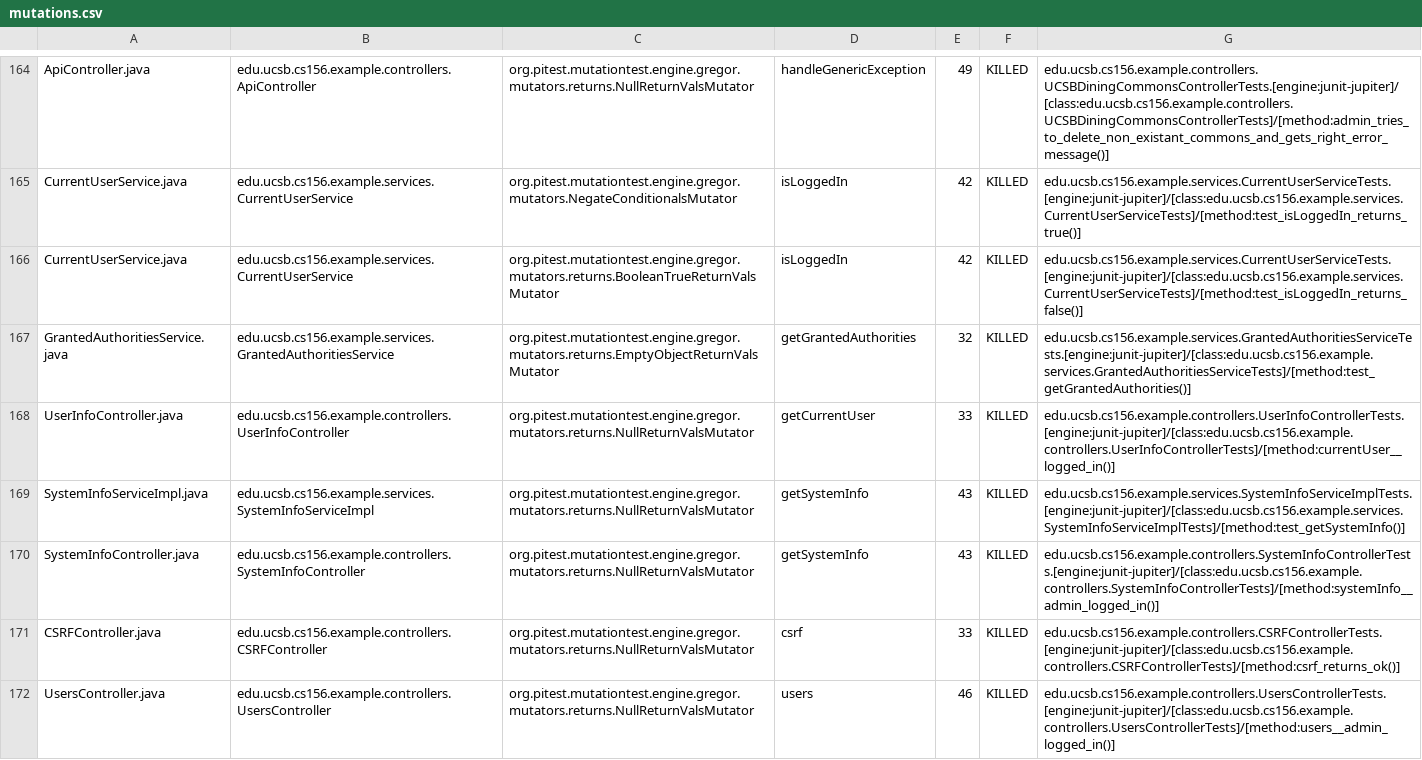
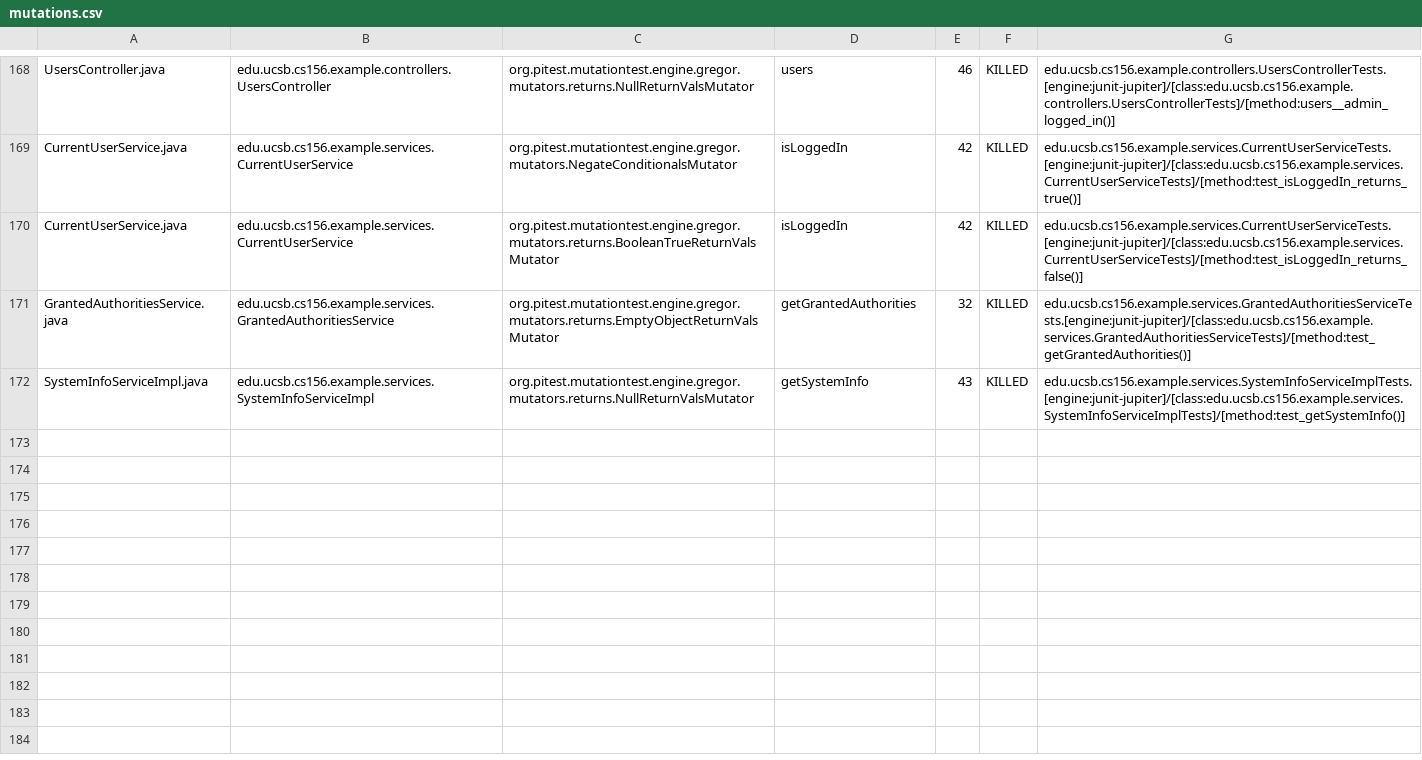
Before and after one commit to ucsb-cs156-s24/team03-s24-5pm-5, a CSV file: prs/72/pitest/mutations.csv, drawn as a sheet; only a part is shown, gaps mark what is left out; removed rows and columns are numbered as before the commit, all else as after; the diff covers the shown part only; the diff names each change by its address in the sheet, - before the commit and + after, or states it on an @@ line.

Commit message:
Deploying to gh-pages from @ ucsb-cs156-s24/team03-s24-5pm-5@36859bdd509fa2a084708c097c71619bc3c6bef2 🚀

```diff
--- a/prs/72/pitest/mutations.csv
+++ b/prs/72/pitest/mutations.csv
-A168: ApiController.java
+A168: UsersController.java
-B168: edu.ucsb.cs156.example.controllers.ApiController
+B168: edu.ucsb.cs156.example.controllers.UsersController
-D168: handleGenericException
+D168: users
-E168: 49
+E168: 46
-G168: edu.ucsb.cs156.example.controllers.UCSBDiningCommonsControllerTests.[engine:junit-jupiter]/[class:edu.ucsb.cs156.example.controllers.UCSBDiningCommonsControllerTests]/[method:admin_tries_to_delete_non_existant_commons_and_gets_right_error_message()]
+G168: edu.ucsb.cs156.example.controllers.UsersControllerTests.[engine:junit-jupiter]/[class:edu.ucsb.cs156.example.controllers.UsersControllerTests]/[method:users__admin_logged_in()]
@@ row 168 moved to row 167: UserInfoController.java @@
@@ row 170 moved to row 97: SystemInfoController.java @@
@@ row 171 moved to row 23: CSRFController.java @@
-row 172: UsersController.java | edu.ucsb.cs156.example.controllers.UsersController | org.pitest.mutationtest.engine.gregor.mutators.returns.NullReturnValsMutator | users | 46 | KILLED | edu.ucsb.cs156.example.controllers.UsersControllerTests.[engine:junit-jupiter]/[class:edu.ucsb.cs156.example.controllers.UsersControllerTests]/[method:users__admin_logged_in()]
```
Also changed, not shown: 1 added row and 124 moved rows elsewhere in this file, 18 other files.
